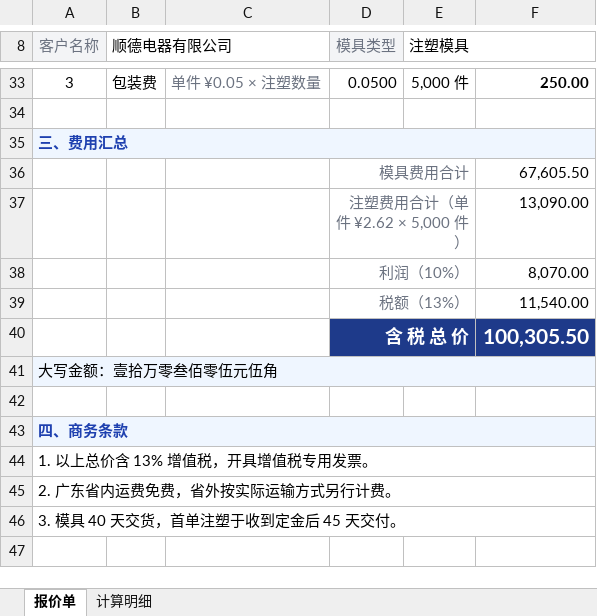
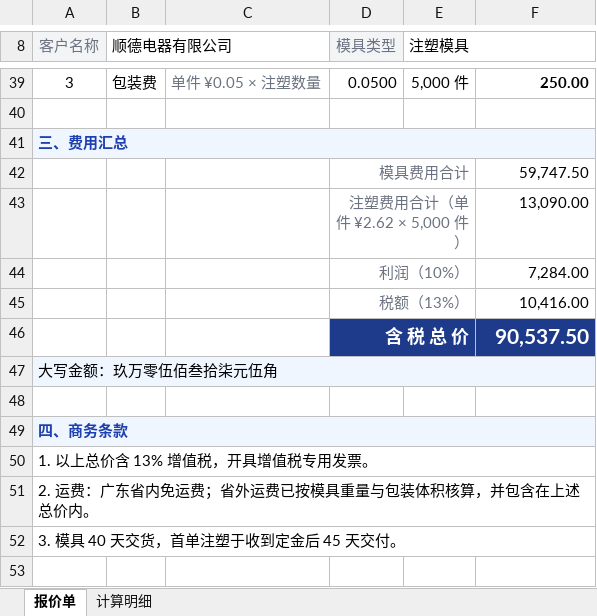
Before and after one commit to Billow-p/mujubaoj8, an Excel workbook: prototype/sample-quote.xlsx, sheet 报价单, drawn as a sheet; only a part is shown, gaps mark what is left out; values as stored, in another font and other column widths than the file's, no borders; addresses are those after the commit; the diff covers the shown part only; the diff names each change by its address in the sheet, - before the commit and + after, or states it on an @@ line.

```diff
--- a/prototype/sample-quote.xlsx (sheet 报价单)
+++ b/prototype/sample-quote.xlsx (sheet 报价单)
-F42: 67,605.50
+F42: 59,747.50
-F44: 8,070.00
+F44: 7,284.00
-F45: 11,540.00
+F45: 10,416.00
-F46: 100,305.50
+F46: 90,537.50
-A47 (客户名称): 大写金额：壹拾万零叁佰零伍元伍角
+A47 (客户名称): 大写金额：玖万零伍佰叁拾柒元伍角
-A51 (客户名称): 2. 广东省内运费免费，省外按实际运输方式另行计费。
+A51 (客户名称): 2. 运费：广东省内免运费；省外运费已按模具重量与包装体积核算，并包含在上述总价内。
```
Also changed, not shown: 6 added rows and 5 edited cells elsewhere in this sheet, sheet 计算明细, 12 other files.
